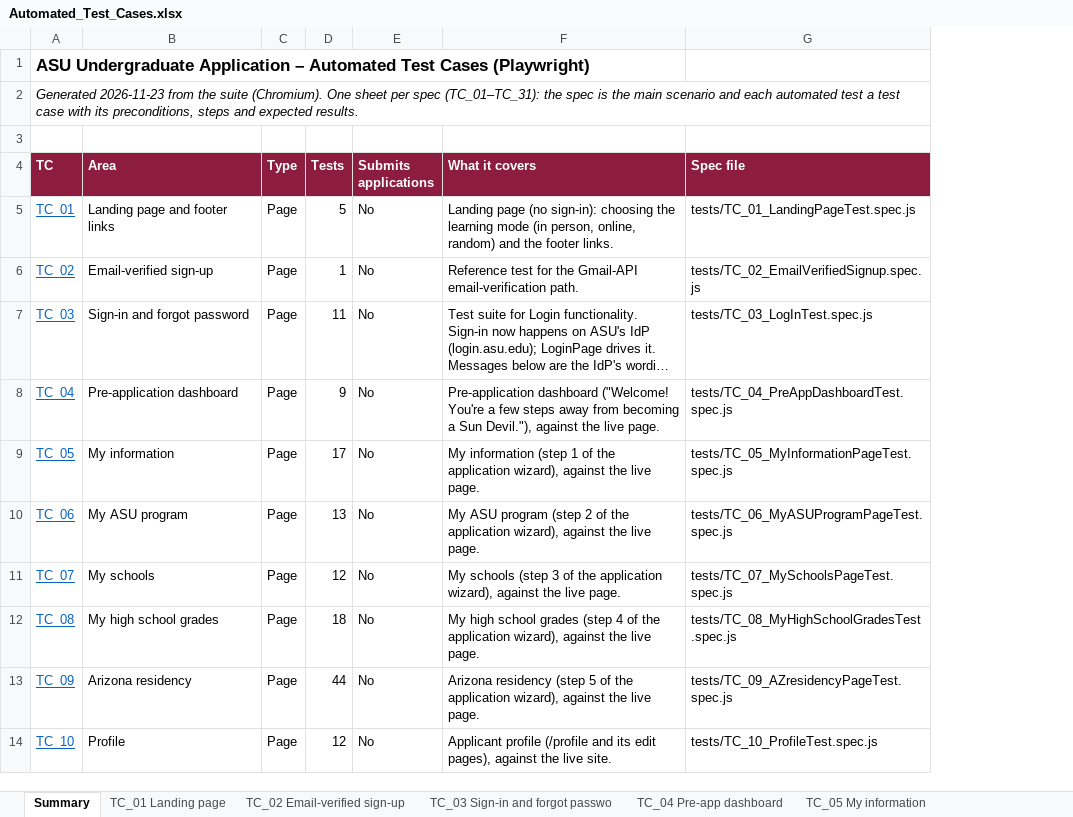
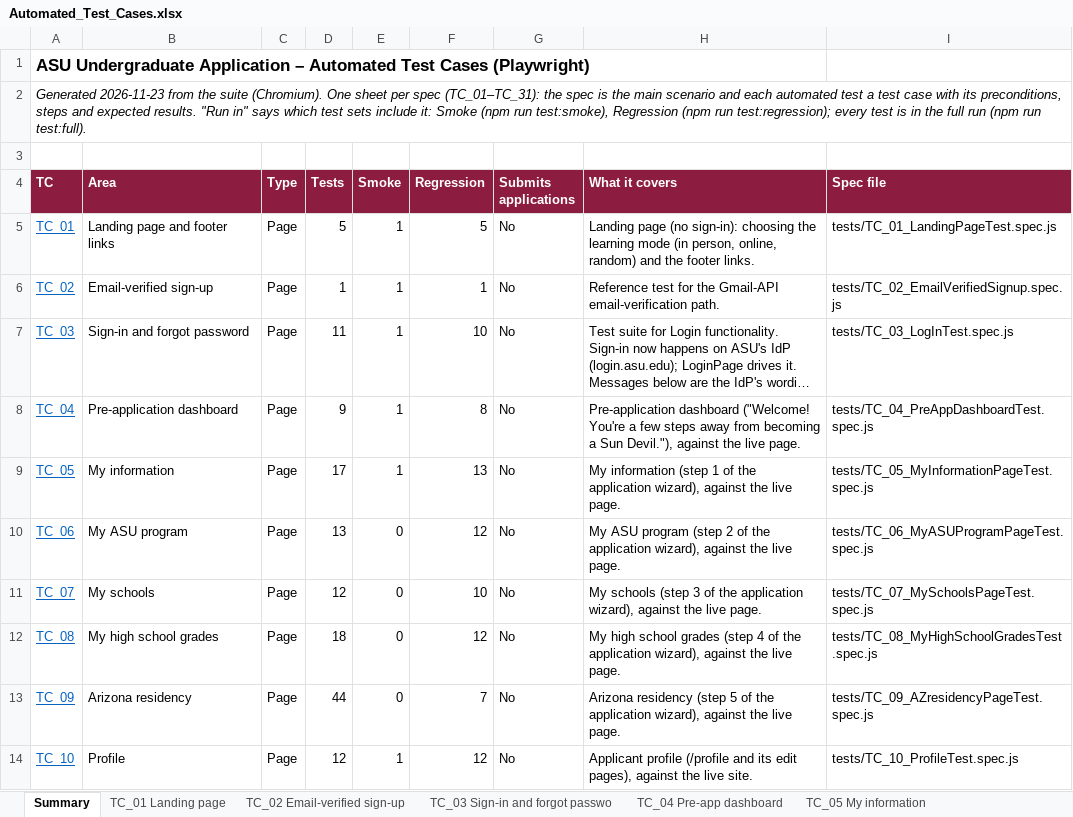
Before and after one commit to MercySandra-r/ug-playwright-e2e, an Excel workbook: playwright/docs/Automated_Test_Cases.xlsx, sheet Summary, drawn as a sheet; only a part is shown; long unchanged cells end in …; values as stored, in another font and other column widths than the file's, no borders; the diff names each change by its address in the sheet, - before the commit and + after, or states it on an @@ line.

Commit message:
Docs: test sets (smoke, regression, full) in the README; Run in column and set counts in the test case workbook

```diff
--- a/playwright/docs/Automated_Test_Cases.xlsx (sheet Summary)
+++ b/playwright/docs/Automated_Test_Cases.xlsx (sheet Summary)
+column E (Smoke), rows 5-14: 1 | 1 | 1 | 1 | 1 | 0 | 0 | 0 | 0 | 1
+column F (Regression), rows 5-14: 5 | 1 | 10 | 8 | 13 | 12 | 10 | 12 | 7 | 12
-A2 (TC): …expected results.
+A2 (TC): …expected results. "Run in" says which test sets include it: Smoke (npm run test:smoke), Regression (npm run test:regression); every test is in the full run (npm run test:full).
```
Also changed, not shown: sheet TC_02 Email-verified sign-up, sheet TC_29 F16 Multiple applications, sheet TC_01 Landing page, sheet TC_18 F5, sheet TC_19 F6, sheet TC_26 F13 ASU Local, 25 more sheets, 1 other file.
